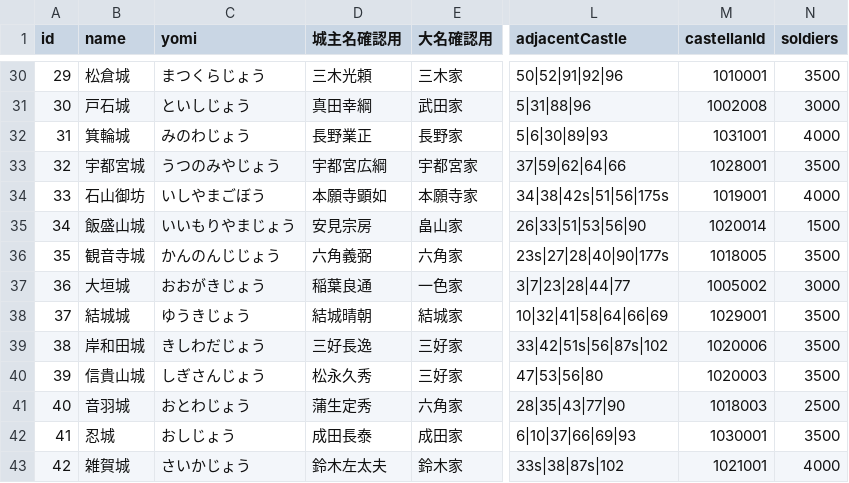
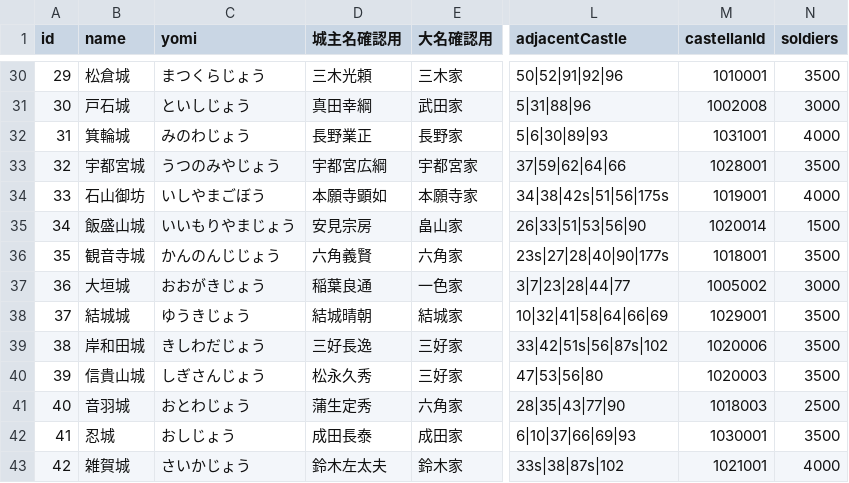
Before and after one commit to actrsys/sengoku-hadou, a CSV file: data/scenarios/1560_okehazama/castles.csv, drawn as a sheet; only a part is shown, gaps mark what is left out; the diff names each change by its address in the sheet, - before the commit and + after, or states it on an @@ line.

```diff
--- a/data/scenarios/1560_okehazama/castles.csv
+++ b/data/scenarios/1560_okehazama/castles.csv
-D36 (城主名確認用): 六角義弼
+D36 (城主名確認用): 六角義賢
-M36 (castellanId): 1018005
+M36 (castellanId): 1018001
```
Also changed, not shown: data/scenarios/1560_okehazama/clans.csv, data/scenarios/1560_okehazama/warriors.csv.
